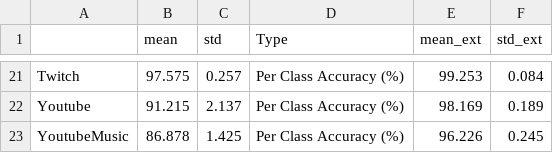
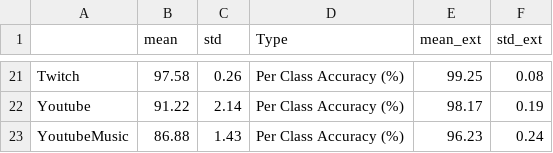
Before and after one commit to yvneo/tesi, a CSV file: risultati/final_report_Combined_vs_Home.csv, drawn as a sheet; only a part is shown, gaps mark what is left out; the diff covers the shown part only; the diff names each change by its address in the sheet, - before the commit and + after, or states it on an @@ line.

```diff
--- a/risultati/final_report_Combined_vs_Home.csv
+++ b/risultati/final_report_Combined_vs_Home.csv
-B21 (mean): 97.575
+B21 (mean): 97.58
-C21 (std): 0.257
+C21 (std): 0.26
-E21 (mean_ext): 99.253
+E21 (mean_ext): 99.25
-F21 (std_ext): 0.084
+F21 (std_ext): 0.08
-B22 (mean): 91.215
+B22 (mean): 91.22
-C22 (std): 2.137
+C22 (std): 2.14
-E22 (mean_ext): 98.169
+E22 (mean_ext): 98.17
-F22 (std_ext): 0.189
+F22 (std_ext): 0.19
-B23 (mean): 86.878
+B23 (mean): 86.88
-C23 (std): 1.425
+C23 (std): 1.43
-E23 (mean_ext): 96.226
+E23 (mean_ext): 96.23
-F23 (std_ext): 0.245
+F23 (std_ext): 0.24
```
Also changed, not shown: 4 added rows, 4 removed rows and 51 edited cells elsewhere in this file, risultati/final_report_UniVR_vs_Home.csv, 21 other files.
